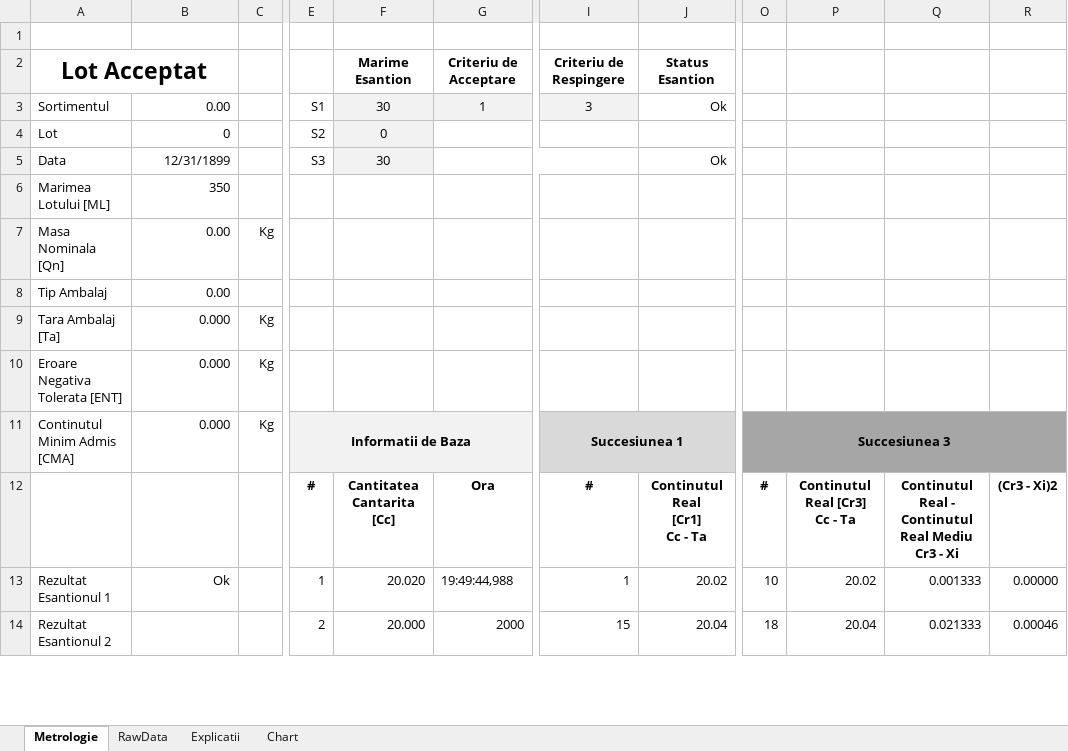
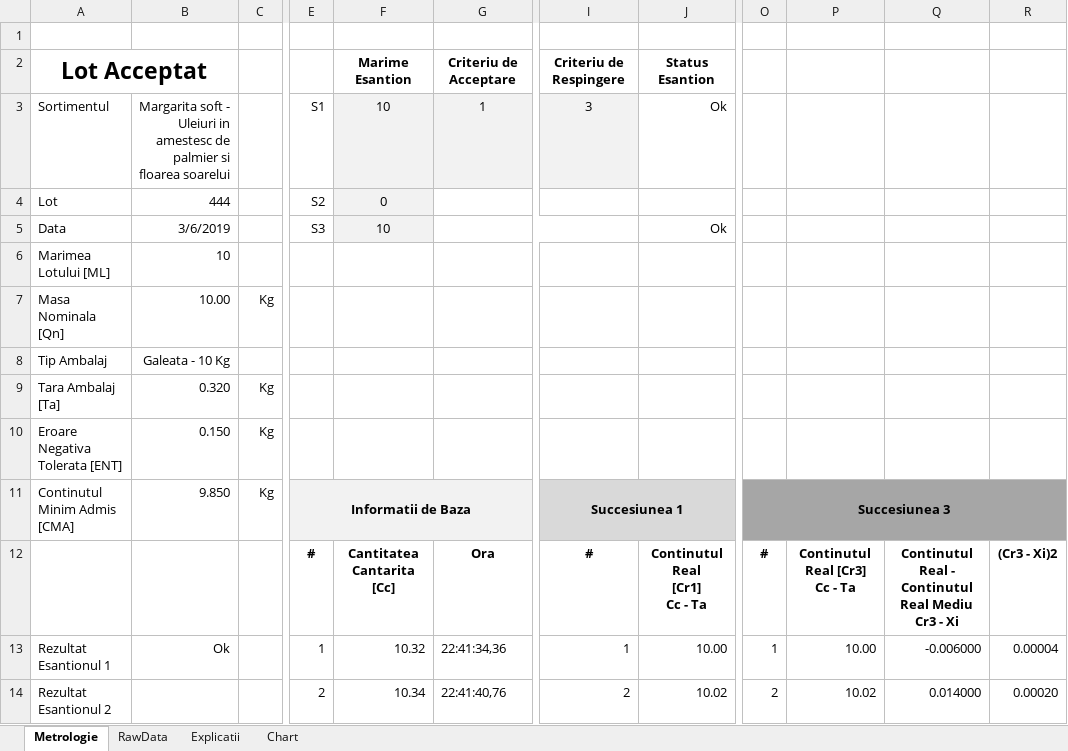
Before and after one commit to krs0/ScalesAutomation, an Excel workbook: Distribution/Server/CentralizatorMasuratori.xlsm, sheet Metrologie, drawn as a sheet; only a part is shown, gaps mark what is left out; values as stored, in another font and other column widths than the file's, no borders; charts and pictures and conditional formats not drawn; the diff covers the shown part only; the diff names each change by its address in the sheet, - before the commit and + after, or states it on an @@ line.

```diff
--- a/Distribution/Server/CentralizatorMasuratori.xlsm (sheet Metrologie)
+++ b/Distribution/Server/CentralizatorMasuratori.xlsm (sheet Metrologie)
-B3: 0.00
+B3: Margarita soft - Uleiuri in amestesc de palmier si floarea soarelui
-F3: 30
+F3: 10
-B4: 0
+B4: 444
-B5: 12/31/1899
+B5: 3/6/2019
-F5: 30
+F5: 10
-B6: 350
+B6: 10
-B7: 0.00
+B7: 10.00
-B8: 0.00
+B8: Galeata - 10 Kg
-B9: 0.000
+B9: 0.320
-B10: 0.000
+B10: 0.150
-B11: 0.000
+B11: 9.850
-F13: 20.020
+F13: 10.32
-G13: 19:49:44,988
+G13: 22:41:34,36
-J13: 20.02
+J13: 10.00
-O13: 10
+O13: 1
-P13: 20.02
+P13: 10.00
-Q13: 0.001333
+Q13: -0.006000
-R13: 0.00000
+R13: 0.00004
-F14: 20.000
+F14: 10.34
-G14: 2000
+G14: 22:41:40,76
-I14: 15
+I14: 2
-J14: 20.04
+J14: 10.02
-O14: 18
+O14: 2
-P14: 20.04
+P14: 10.02
-Q14: 0.021333
+Q14: 0.014000
-R14: 0.00046
+R14: 0.00020
```
Also changed, not shown: 2 added rows, 342 removed rows and 52 edited cells elsewhere in this sheet, sheet RawData, charts or pictures, 11 other files.
